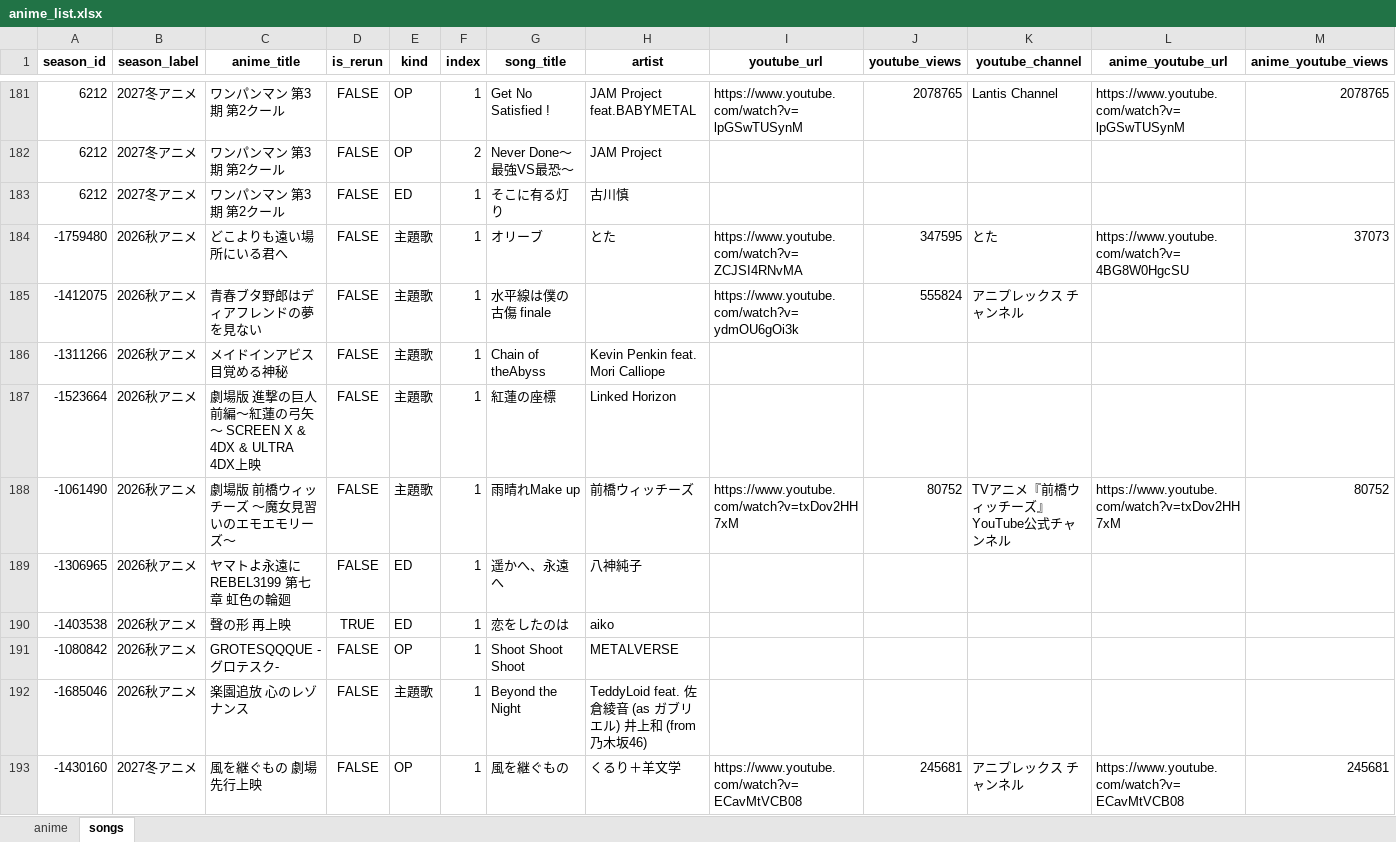
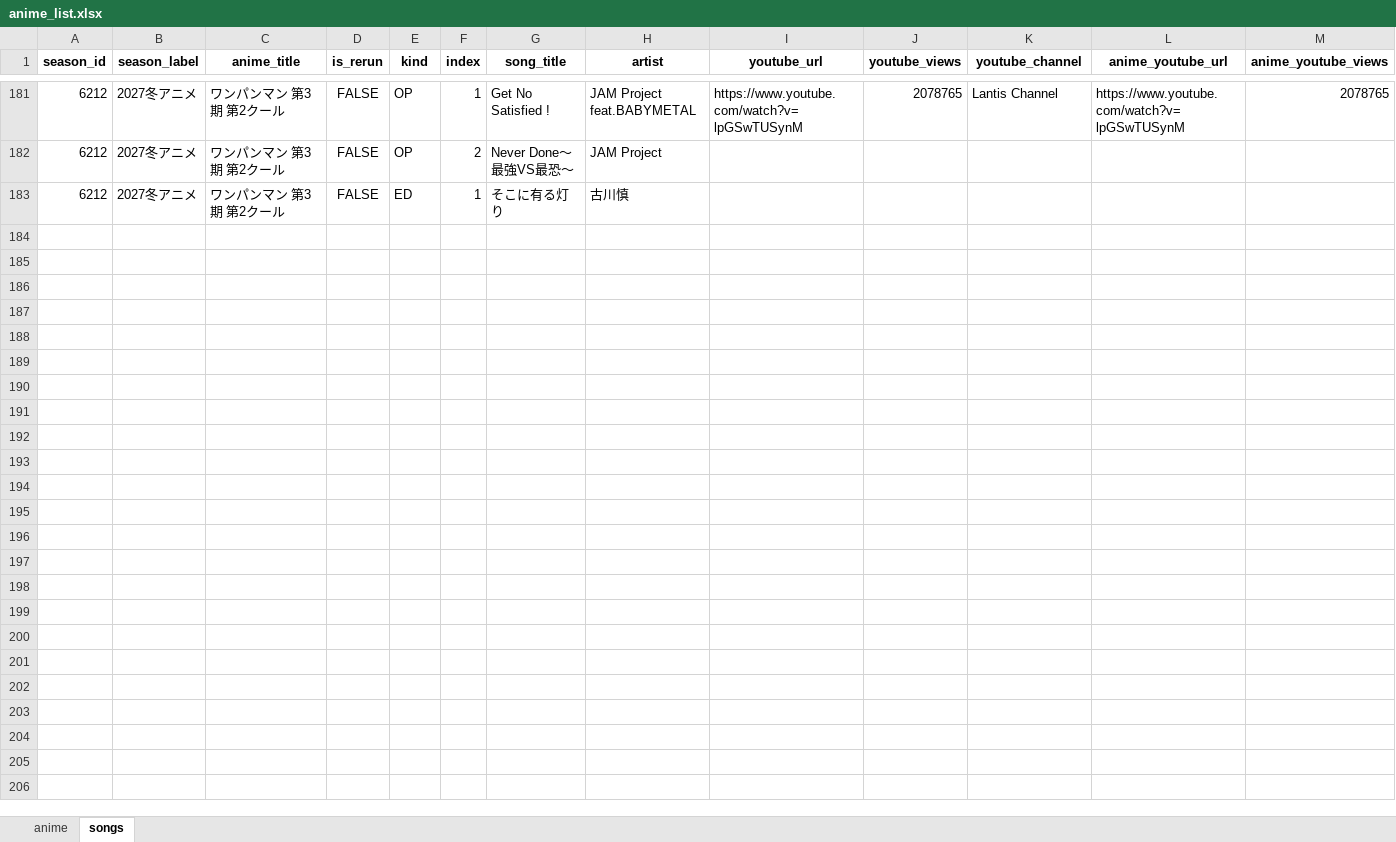
Before and after one commit to Anisong-Ranking/anime-list-updater, an Excel workbook: data/anime_list.xlsx, sheet songs, drawn as a sheet; only a part is shown, gaps mark what is left out; values as stored, in another font and other column widths than the file's, no borders; rows hold the shown columns only; the diff covers the shown part only; the diff names each change by its address in the sheet, - before the commit and + after, or states it on an @@ line.

```diff
--- a/data/anime_list.xlsx (sheet songs)
+++ b/data/anime_list.xlsx (sheet songs)
-row 184: -1759480 | 2026秋アニメ | どこよりも遠い場所にいる君へ | FALSE | 主題歌 | 1 | オリーブ | とた | https://www.youtube.com/watch?v=ZCJSI4RNvMA | 347595 | とた | https://www.youtube.com/watch?v=4BG8W0HgcSU | 37073
-row 185: -1412075 | 2026秋アニメ | 青春ブタ野郎はディアフレンドの夢を見ない | FALSE | 主題歌 | 1 | 水平線は僕の古傷 finale |  | https://www.youtube.com/watch?v=ydmOU6gOi3k | 555824 | アニプレックス チャンネル
-row 186: -1311266 | 2026秋アニメ | メイドインアビス 目覚める神秘 | FALSE | 主題歌 | 1 | Chain of theAbyss | Kevin Penkin feat. Mori Calliope
-row 187: -1523664 | 2026秋アニメ | 劇場版 進撃の巨人 前編～紅蓮の弓矢～ SCREEN X & 4DX & ULTRA 4DX上映 | FALSE | 主題歌 | 1 | 紅蓮の座標 | Linked Horizon
-row 188: -1061490 | 2026秋アニメ | 劇場版 前橋ウィッチーズ ～魔女見習いのエモエモリーズ～ | FALSE | 主題歌 | 1 | 雨晴れMake up | 前橋ウィッチーズ | https://www.youtube.com/watch?v=txDov2HH7xM | 80752 | TVアニメ『前橋ウィッチーズ』YouTube公式チャンネル | https://www.youtube.com/watch?v=txDov2HH7xM | 80752
-row 189: -1306965 | 2026秋アニメ | ヤマトよ永遠に REBEL3199 第七章 虹色の輪廻 | FALSE | ED | 1 | 遥かへ、永遠へ | 八神純子
-row 190: -1403538 | 2026秋アニメ | 聲の形 再上映 | TRUE | ED | 1 | 恋をしたのは | aiko
-row 191: -1080842 | 2026秋アニメ | GROTESQQQUE -グロテスク- | FALSE | OP | 1 | Shoot Shoot Shoot | METALVERSE
-row 192: -1685046 | 2026秋アニメ | 楽園追放 心のレゾナンス | FALSE | 主題歌 | 1 | Beyond the Night | TeddyLoid feat. 佐倉綾音 (as ガブリエル) 井上和 (from 乃木坂46)
-row 193: -1430160 | 2027冬アニメ | 風を継ぐもの 劇場先行上映 | FALSE | OP | 1 | 風を継ぐもの | くるり＋羊文学 | https://www.youtube.com/watch?v=ECavMtVCB08 | 245681 | アニプレックス チャンネル | https://www.youtube.com/watch?v=ECavMtVCB08 | 245681
```
Also changed, not shown: 86 removed rows and 4 edited cells elsewhere in this sheet, sheet anime, 5 other files.
